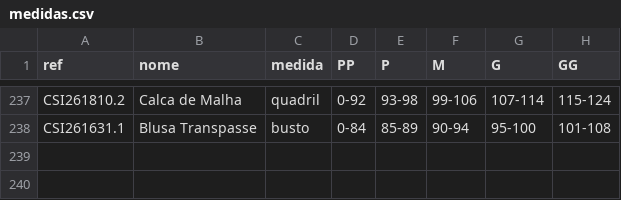
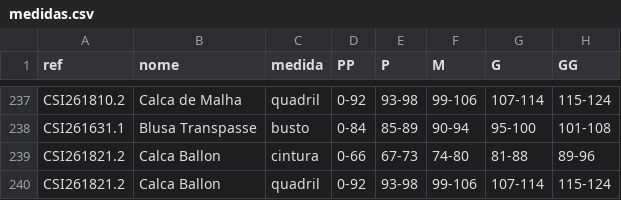
Before and after one commit to joaobressann-lab/medidas-carlota, a CSV file: medidas.csv, drawn as a sheet; only a part is shown, gaps mark what is left out.

Commit message:
Add CSI261821.2

```diff
--- a/medidas.csv
+++ b/medidas.csv
@@ -238 +238,3 @@ CSI261810.2;Calca de Malha;quadril;0-92;93-98;99-106;107-114;115-124
 CSI261631.1;Blusa Transpasse;busto;0-84;85-89;90-94;95-100;101-108
+CSI261821.2;Calca Ballon;cintura;0-66;67-73;74-80;81-88;89-96
+CSI261821.2;Calca Ballon;quadril;0-92;93-98;99-106;107-114;115-124
```
